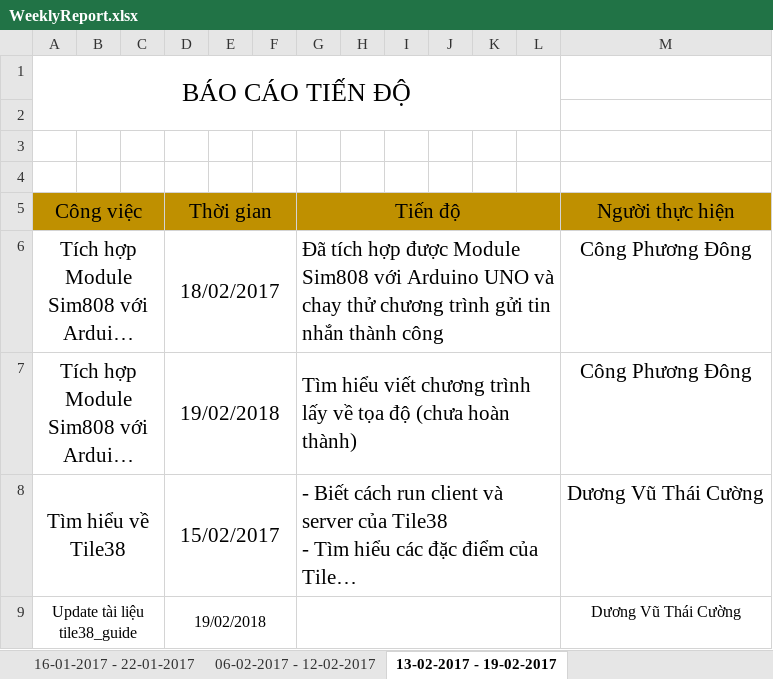
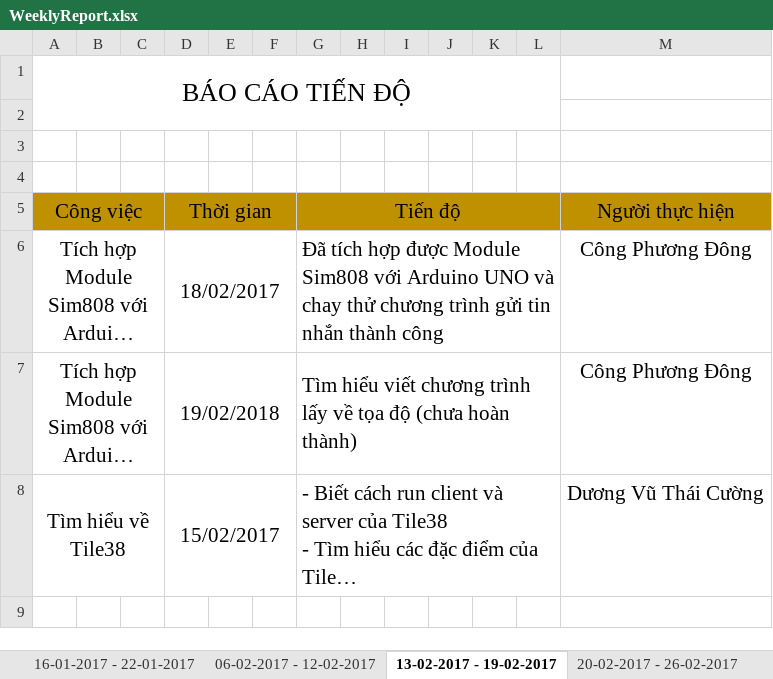
Before and after one commit to ITPratice/GraduationProject, an Excel workbook: WeeklyReport.xlsx, sheet 13-02-2017 - 19-02-2017, drawn as a sheet; long unchanged cells end in …; values as stored, in another font and other column widths than the file's, no borders; the diff names each change by its address in the sheet, - before the commit and + after, or states it on an @@ line.

```diff
--- a/WeeklyReport.xlsx (sheet 13-02-2017 - 19-02-2017)
+++ b/WeeklyReport.xlsx (sheet 13-02-2017 - 19-02-2017)
+sheet tab: 20-02-2017 - 26-02-2017
-row 9: Update tài liệu tile38_guide |  |  | 19/02/2018 |  |  |  |  |  |  |  |  | Dương Vũ Thái Cường
```
Also changed, not shown: 3 other files.
